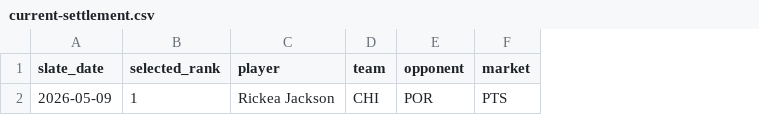
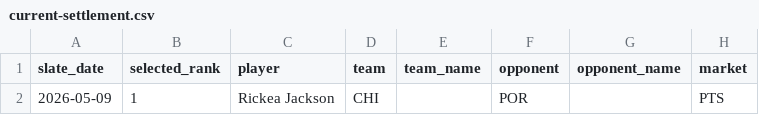
Before and after one commit to testqgw/SCP, a CSV file: wnba/archive/2026-05-09/current-settlement.csv, drawn as a sheet; only a part is shown; the diff names each change by its address in the sheet, - before the commit and + after, or states it on an @@ line.

```diff
--- a/wnba/archive/2026-05-09/current-settlement.csv
+++ b/wnba/archive/2026-05-09/current-settlement.csv
+column E (team_name), empty
+column G (opponent_name), empty
```
Also changed, not shown: wnba/archive/2026-05-09/current-card.csv, wnba/data/current/sportsgrid_fanduel_board_2026-05-10.csv, 20 other files.
